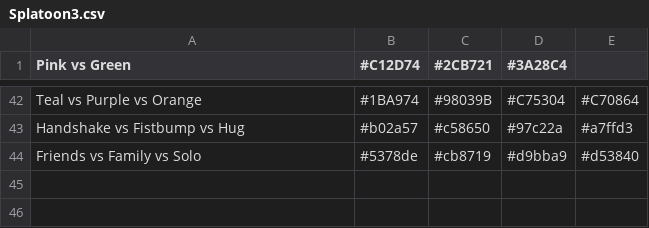
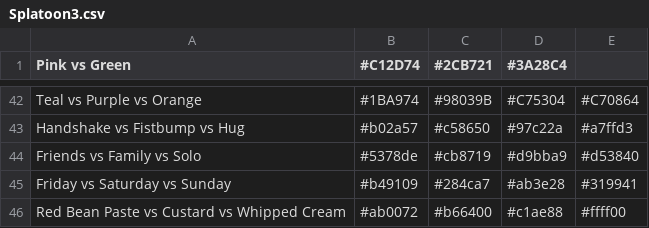
Before and after one commit to Chipdelmal/ArtSciColor, a CSV file: ArtSciColor/data/Splatoon3.csv, drawn as a sheet; only a part is shown, gaps mark what is left out.

```diff
--- a/ArtSciColor/data/Splatoon3.csv
+++ b/ArtSciColor/data/Splatoon3.csv
@@ -44 +44,3 @@
 "Friends vs Family vs Solo", #5378de, #cb8719, #d9bba9, #d53840
+"Friday vs Saturday vs Sunday", #b49109, #284ca7, #ab3e28, #319941
+"Red Bean Paste vs Custard vs Whipped Cream", #ab0072, #b66400, #c1ae88, #ffff00
```
Also changed, not shown: ArtSciColor/data/DB.csv, 9 other files.
